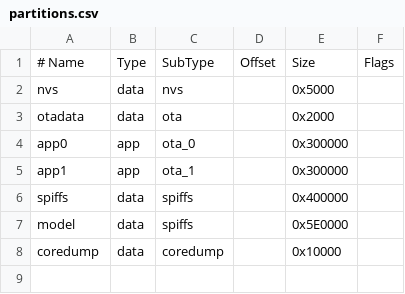
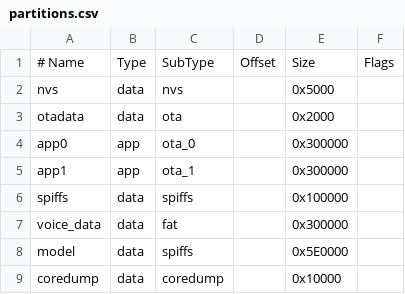
Before and after one commit to Spartan859/dokoDrawer_esp32, a CSV file: partitions.csv, drawn as a sheet.

```diff
--- a/partitions.csv
+++ b/partitions.csv
@@ -5,3 +5,4 @@ app0,     app,  ota_0,    , 0x300000,
 app1,     app,  ota_1,   , 0x300000,
-spiffs,   data, spiffs,  , 0x400000,
+spiffs,   data, spiffs,  , 0x100000,
+voice_data, data, fat,  , 0x300000,
 model,    data, spiffs,  , 0x5E0000,
```
Also changed, not shown: 5 other files.
